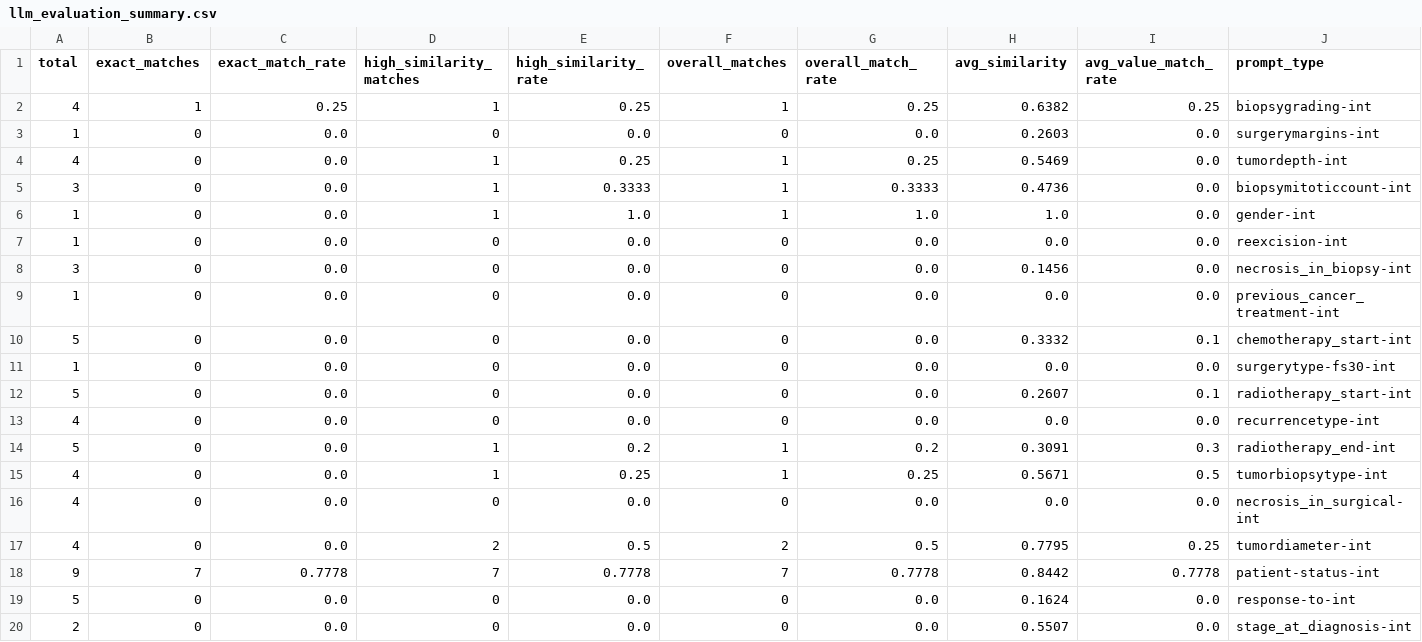
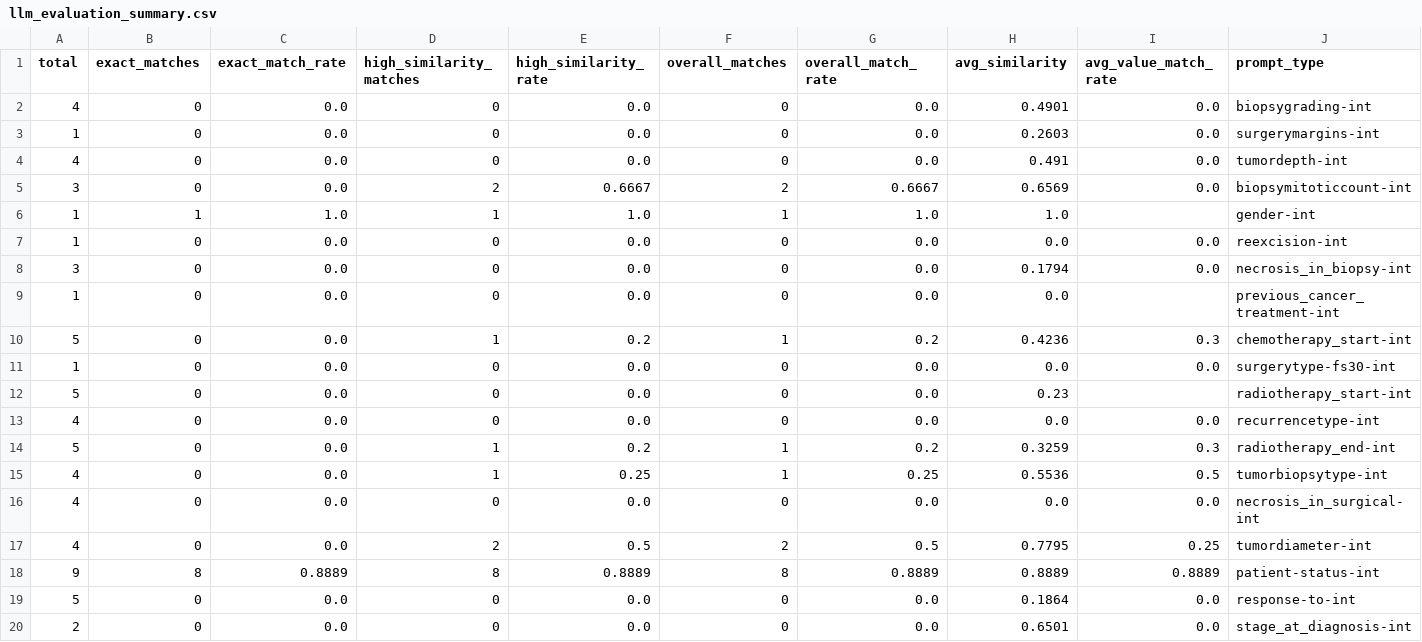
Before and after one commit to unai-zulaika/IDEA4RC-NLP-Ingestion, a CSV file: api/nlp/llm_evaluation_summary.csv, drawn as a sheet; only a part is shown; the diff covers the shown part only.

```diff
--- a/api/nlp/llm_evaluation_summary.csv
+++ b/api/nlp/llm_evaluation_summary.csv
@@ -1,20 +1,20 @@
 total,exact_matches,exact_match_rate,high_similarity_matches,high_similarity_rate,overall_matches,overall_match_rate,avg_similarity,avg_value_match_rate,prompt_type
-4,1,0.25,1,0.25,1,0.25,0.6382,0.25,biopsygrading-int
+4,0,0.0,0,0.0,0,0.0,0.4901,0.0,biopsygrading-int
 1,0,0.0,0,0.0,0,0.0,0.2603,0.0,surgerymargins-int
-4,0,0.0,1,0.25,1,0.25,0.5469,0.0,tumordepth-int
-3,0,0.0,1,0.3333,1,0.3333,0.4736,0.0,biopsymitoticcount-int
-1,0,0.0,1,1.0,1,1.0,1.0,0.0,gender-int
+4,0,0.0,0,0.0,0,0.0,0.491,0.0,tumordepth-int
+3,0,0.0,2,0.6667,2,0.6667,0.6569,0.0,biopsymitoticcount-int
+1,1,1.0,1,1.0,1,1.0,1.0,,gender-int
 1,0,0.0,0,0.0,0,0.0,0.0,0.0,reexcision-int
-3,0,0.0,0,0.0,0,0.0,0.1456,0.0,necrosis_in_biopsy-int
-1,0,0.0,0,0.0,0,0.0,0.0,0.0,previous_cancer_treatment-int
-5,0,0.0,0,0.0,0,0.0,0.3332,0.1,chemotherapy_start-int
+3,0,0.0,0,0.0,0,0.0,0.1794,0.0,necrosis_in_biopsy-int
+1,0,0.0,0,0.0,0,0.0,0.0,,previous_cancer_treatment-int
+5,0,0.0,1,0.2,1,0.2,0.4236,0.3,chemotherapy_start-int
 1,0,0.0,0,0.0,0,0.0,0.0,0.0,surgerytype-fs30-int
-5,0,0.0,0,0.0,0,0.0,0.2607,0.1,radiotherapy_start-int
+5,0,0.0,0,0.0,0,0.0,0.23,,radiotherapy_start-int
 4,0,0.0,0,0.0,0,0.0,0.0,0.0,recurrencetype-int
-5,0,0.0,1,0.2,1,0.2,0.3091,0.3,radiotherapy_end-int
-4,0,0.0,1,0.25,1,0.25,0.5671,0.5,tumorbiopsytype-int
+5,0,0.0,1,0.2,1,0.2,0.3259,0.3,radiotherapy_end-int
+4,0,0.0,1,0.25,1,0.25,0.5536,0.5,tumorbiopsytype-int
 4,0,0.0,0,0.0,0,0.0,0.0,0.0,necrosis_in_surgical-int
 4,0,0.0,2,0.5,2,0.5,0.7795,0.25,tumordiameter-int
-9,7,0.7778,7,0.7778,7,0.7778,0.8442,0.7778,patient-status-int
-5,0,0.0,0,0.0,0,0.0,0.1624,0.0,response-to-int
-2,0,0.0,0,0.0,0,0.0,0.5507,0.0,stage_at_diagnosis-int
+9,8,0.8889,8,0.8889,8,0.8889,0.8889,0.8889,patient-status-int
+5,0,0.0,0,0.0,0,0.0,0.1864,0.0,response-to-int
+2,0,0.0,0,0.0,0,0.0,0.6501,0.0,stage_at_diagnosis-int
```
Also changed, not shown: 12 edited cells elsewhere in this file, api/nlp/first_patient_notes.csv, api/nlp/first_patient_notes_annotation_mapping.csv, 30 other files.
